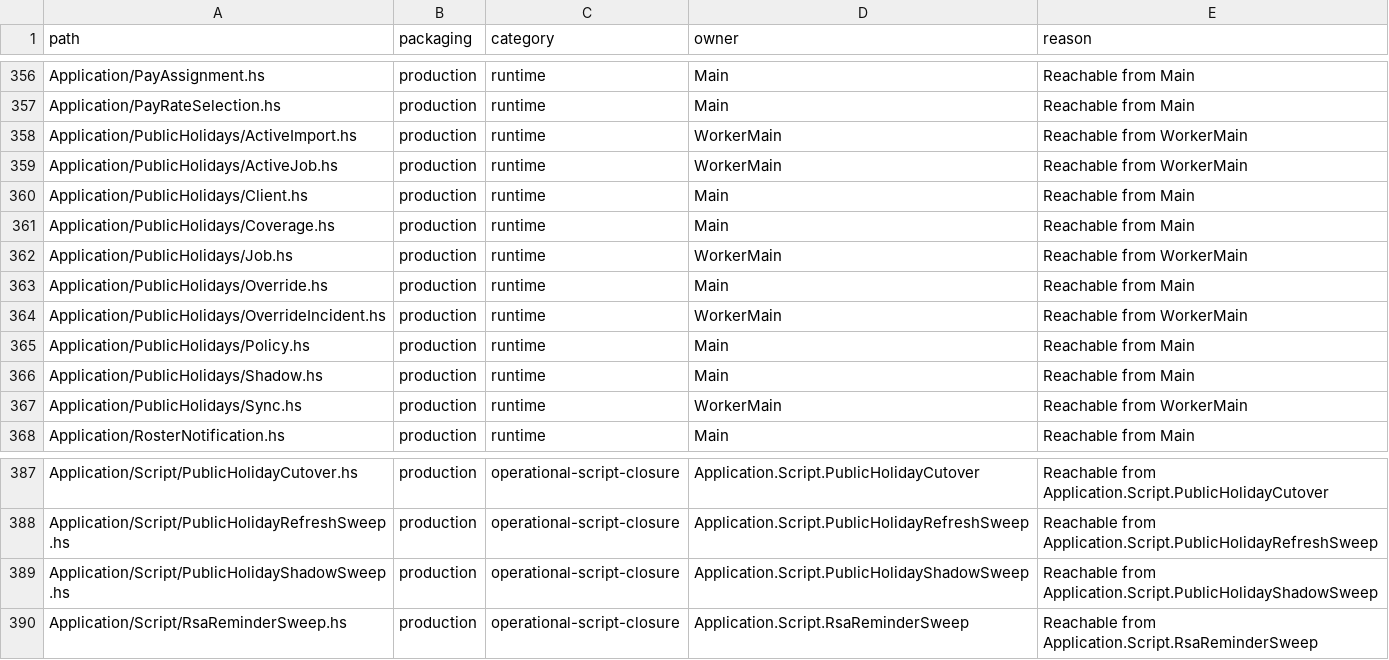
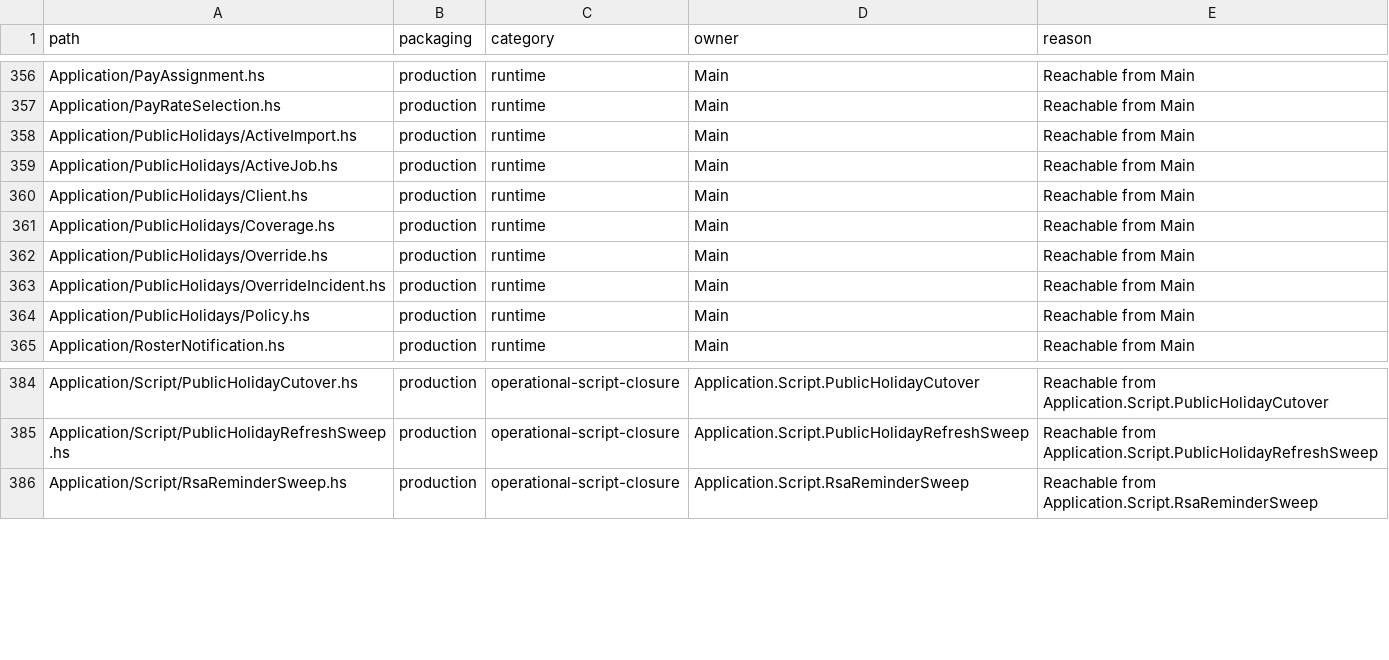
Before and after one commit to BeaudanBrown/ihp-roster, a TSV file: Config/nix/production-module-inventory.tsv, drawn as a sheet; only a part is shown, gaps mark what is left out.

Commit message:
Retire shadow holiday imports and report live DataVic status

```diff
--- a/Config/nix/production-module-inventory.tsv
+++ b/Config/nix/production-module-inventory.tsv
@@ -357,12 +357,9 @@ Application/PayAssignment.hs	production	runtime	Main	Reachable from Main
 Application/PayRateSelection.hs	production	runtime	Main	Reachable from Main
-Application/PublicHolidays/ActiveImport.hs	production	runtime	WorkerMain	Reachable from WorkerMain
-Application/PublicHolidays/ActiveJob.hs	production	runtime	WorkerMain	Reachable from WorkerMain
+Application/PublicHolidays/ActiveImport.hs	production	runtime	Main	Reachable from Main
+Application/PublicHolidays/ActiveJob.hs	production	runtime	Main	Reachable from Main
 Application/PublicHolidays/Client.hs	production	runtime	Main	Reachable from Main
 Application/PublicHolidays/Coverage.hs	production	runtime	Main	Reachable from Main
-Application/PublicHolidays/Job.hs	production	runtime	WorkerMain	Reachable from WorkerMain
 Application/PublicHolidays/Override.hs	production	runtime	Main	Reachable from Main
-Application/PublicHolidays/OverrideIncident.hs	production	runtime	WorkerMain	Reachable from WorkerMain
+Application/PublicHolidays/OverrideIncident.hs	production	runtime	Main	Reachable from Main
 Application/PublicHolidays/Policy.hs	production	runtime	Main	Reachable from Main
-Application/PublicHolidays/Shadow.hs	production	runtime	Main	Reachable from Main
-Application/PublicHolidays/Sync.hs	production	runtime	WorkerMain	Reachable from WorkerMain
 Application/RosterNotification.hs	production	runtime	Main	Reachable from Main
@@ -388,3 +385,2 @@ Application/Script/PublicHolidayCutover.hs	production	operational-script-closure
 Application/Script/PublicHolidayRefreshSweep.hs	production	operational-script-closure	Application.Script.PublicHolidayRefreshSweep	Reachable from Application.Script.PublicHolidayRefreshSweep
-Application/Script/PublicHolidayShadowSweep.hs	production	operational-script-closure	Application.Script.PublicHolidayShadowSweep	Reachable from Application.Script.PublicHolidayShadowSweep
 Application/Script/RsaReminderSweep.hs	production	operational-script-closure	Application.Script.RsaReminderSweep	Reachable from Application.Script.RsaReminderSweep
```
Also changed, not shown: Config/nix/production-executable-inventory.tsv, Config/nix/production-script-inventory.tsv, 34 other files.
